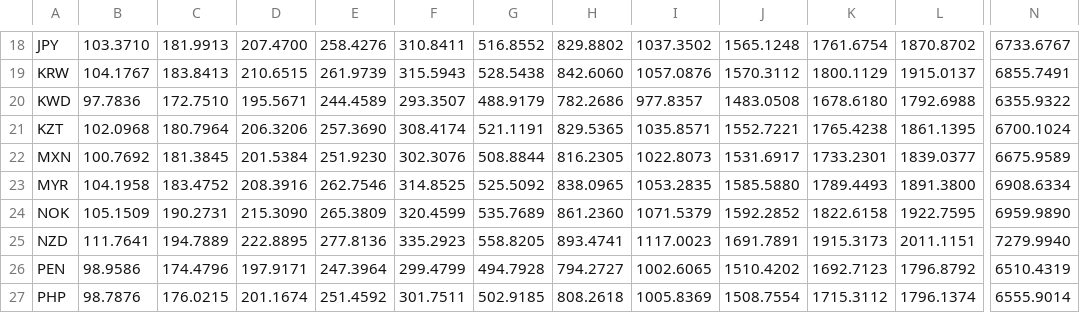
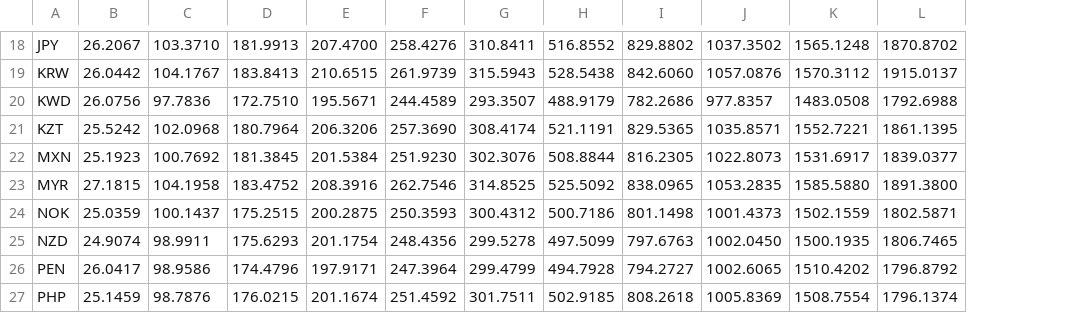
Before and after one commit to iebb/CSGO-Pricing, a CSV file: usd_prices.csv, drawn as a sheet; only a part is shown, gaps mark what is left out; removed rows and columns are numbered as before the commit, all else as after; the diff covers the shown part only; the diff names each change by its address in the sheet, - before the commit and + after, or states it on an @@ line.

```diff
--- a/usd_prices.csv
+++ b/usd_prices.csv
+column B, rows 18-27: 26.2067 | 26.0442 | 26.0756 | 25.5242 | 25.1923 | 27.1815 | 25.0359 | 24.9074 | 26.0417 | 25.1459
-column K, rows 18-27: 1761.6754 | 1800.1129 | 1678.6180 | 1765.4238 | 1733.2301 | 1789.4493 | 1822.6158 | 1915.3173 | 1692.7123 | 1715.3112
-column N, rows 18-27: 6733.6767 | 6855.7491 | 6355.9322 | 6700.1024 | 6675.9589 | 6908.6334 | 6959.9890 | 7279.9940 | 6510.4319 | 6555.9014
-C24: 105.1509
+C24: 100.1437
-D24: 190.2731
+D24: 175.2515
-E24: 215.3090
+E24: 200.2875
-F24: 265.3809
+F24: 250.3593
-G24: 320.4599
+G24: 300.4312
-H24: 535.7689
+H24: 500.7186
-I24: 861.2360
+I24: 801.1498
-J24: 1071.5379
+J24: 1001.4373
-K24: 1592.2852
+K24: 1502.1559
-L24: 1922.7595
+L24: 1802.5871
-C25: 111.7641
+C25: 98.9911
-D25: 194.7889
+D25: 175.6293
-E25: 222.8895
+E25: 201.1754
-F25: 277.8136
+F25: 248.4356
-G25: 335.2923
+G25: 299.5278
-H25: 558.8205
+H25: 497.5099
-I25: 893.4741
+I25: 797.6763
-J25: 1117.0023
+J25: 1002.0450
-K25: 1691.7891
+K25: 1500.1935
-L25: 2011.1151
+L25: 1806.7465
```
Also changed, not shown: 68 edited cells elsewhere in this file, items.csv, prices.csv, 4 other files.
